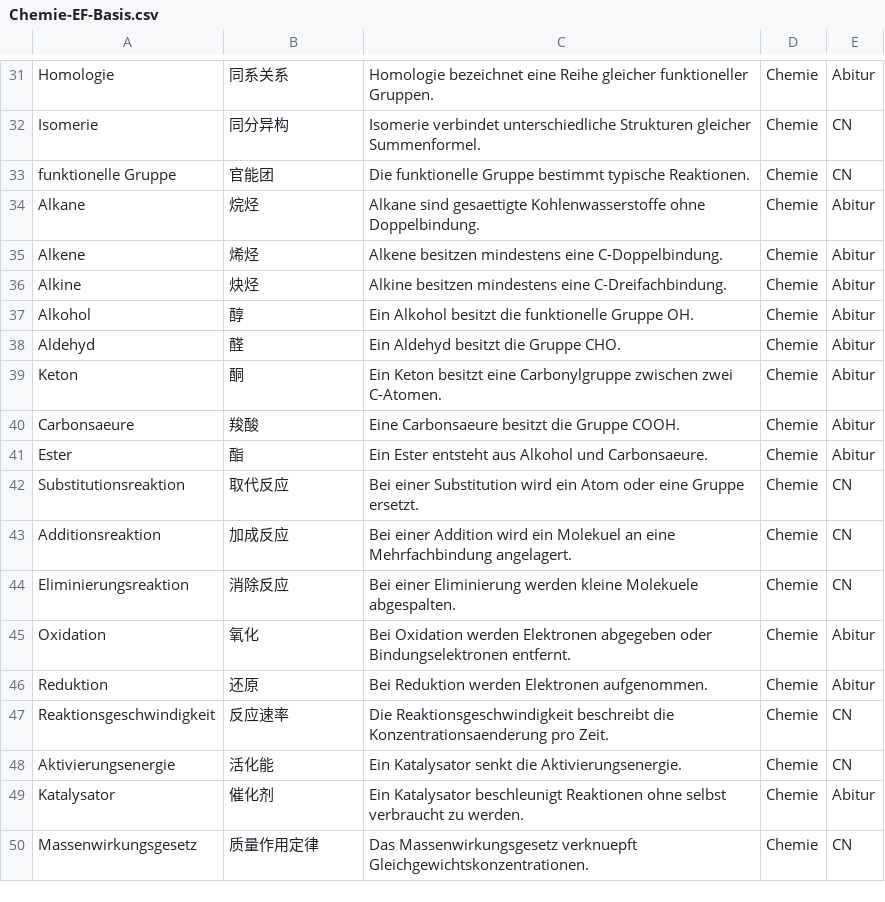
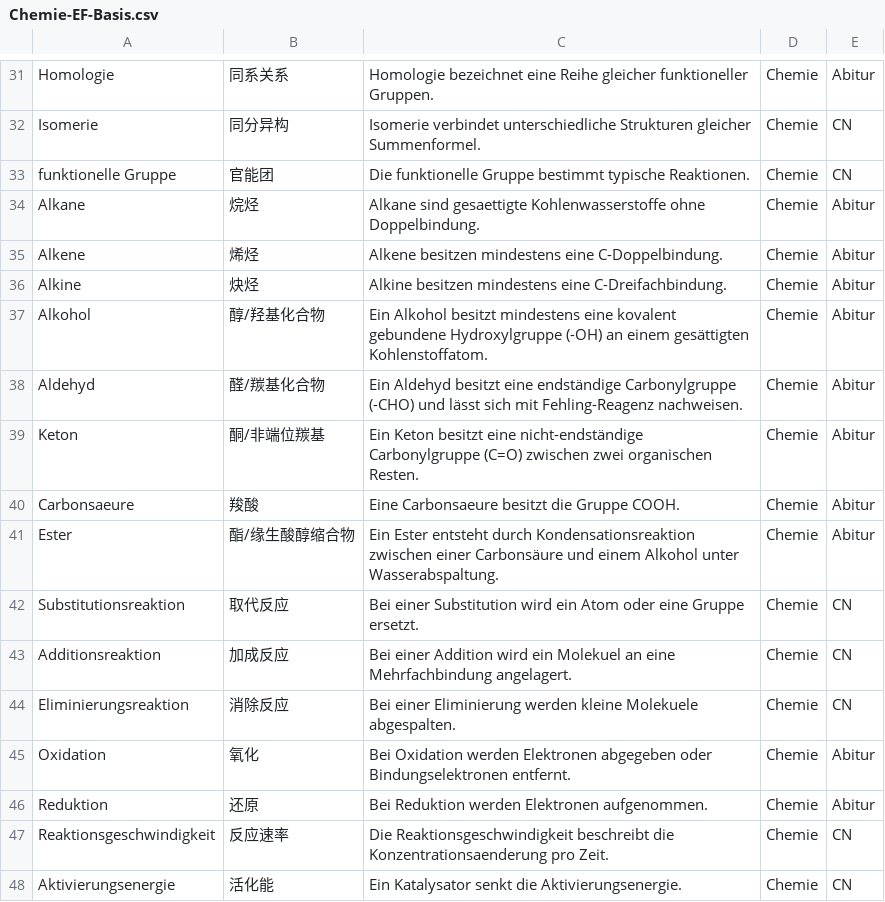
Before and after one commit to jjjjjjjjnnjnn/EF-GeWi-Lernvault, a CSV file: 05_Chemie/Vokabeln-Anki/Chemie-EF-Basis.csv, drawn as a sheet; only a part is shown, gaps mark what is left out; the shorter side is filled out with more unchanged rows.

```diff
--- a/05_Chemie/Vokabeln-Anki/Chemie-EF-Basis.csv
+++ b/05_Chemie/Vokabeln-Anki/Chemie-EF-Basis.csv
@@ -36,7 +36,7 @@ Alkene;烯烃;Alkene besitzen mindestens eine C-Doppelbindung.;Chemie;Abitur
 Alkine;炔烃;Alkine besitzen mindestens eine C-Dreifachbindung.;Chemie;Abitur
-Alkohol;醇;Ein Alkohol besitzt die funktionelle Gruppe OH.;Chemie;Abitur
-Aldehyd;醛;Ein Aldehyd besitzt die Gruppe CHO.;Chemie;Abitur
-Keton;酮;Ein Keton besitzt eine Carbonylgruppe zwischen zwei C-Atomen.;Chemie;Abitur
+Alkohol;醇/羟基化合物;Ein Alkohol besitzt mindestens eine kovalent gebundene Hydroxylgruppe (-OH) an einem gesättigten Kohlenstoffatom.;Chemie;Abitur
+Aldehyd;醛/羰基化合物;Ein Aldehyd besitzt eine endständige Carbonylgruppe (-CHO) und lässt sich mit Fehling-Reagenz nachweisen.;Chemie;Abitur
+Keton;酮/非端位羰基;Ein Keton besitzt eine nicht-endständige Carbonylgruppe (C=O) zwischen zwei organischen Resten.;Chemie;Abitur
 Carbonsaeure;羧酸;Eine Carbonsaeure besitzt die Gruppe COOH.;Chemie;Abitur
-Ester;酯;Ein Ester entsteht aus Alkohol und Carbonsaeure.;Chemie;Abitur
+Ester;酯/缘生酸醇缩合物;Ein Ester entsteht durch Kondensationsreaktion zwischen einer Carbonsäure und einem Alkohol unter Wasserabspaltung.;Chemie;Abitur
 Substitutionsreaktion;取代反应;Bei einer Substitution wird ein Atom oder eine Gruppe ersetzt.;Chemie;CN
```
Also changed, not shown: 01_Deutsch/Vokabeln-Anki/Deutsch-EF-Phrasen.csv, 02_Englisch/Vokabeln-Anki/Englisch-EF-Phrasen.csv, 8 other files.
